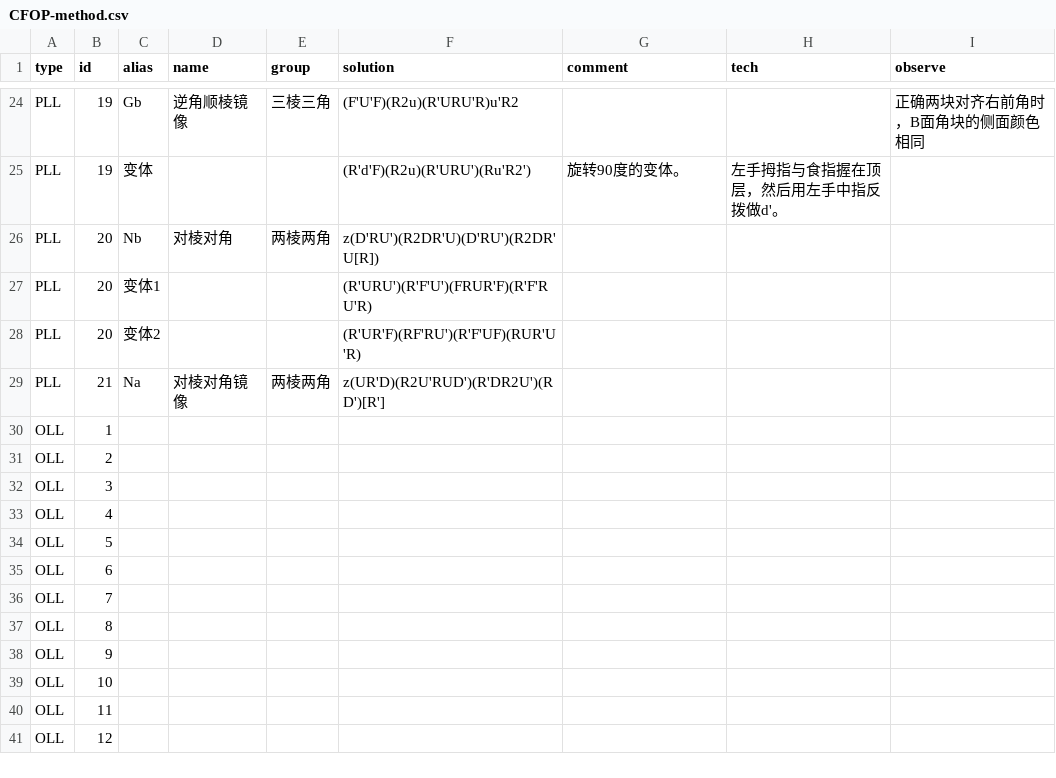
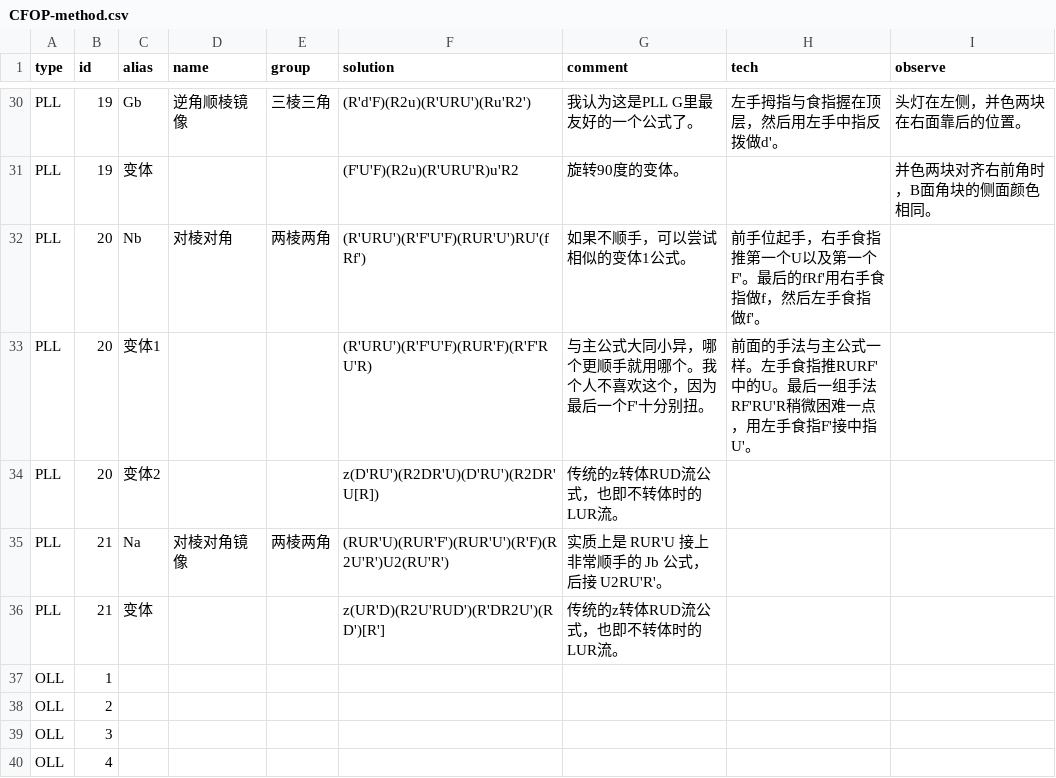
Before and after one commit to wklchris/blog, a CSV file: docsrc/Rubik/tools/CFOP-method.csv, drawn as a sheet; only a part is shown, gaps mark what is left out; the shorter side is filled out with more unchanged rows; addresses are those after the commit; the diff covers the shown part only; the diff names each change by its address in the sheet, - before the commit and + after, or states it on an @@ line.

```diff
--- a/docsrc/Rubik/tools/CFOP-method.csv
+++ b/docsrc/Rubik/tools/CFOP-method.csv
-F30 (solution): (F'U'F)(R2u)(R'URU'R)u'R2
+F30 (solution): (R'd'F)(R2u)(R'URU')(Ru'R2')
-G30 (comment): (empty)
+G30 (comment): 我认为这是PLL G里最友好的一个公式了。
-H30 (tech): (empty)
+H30 (tech): 左手拇指与食指握在顶层，然后用左手中指反拨做d'。
-I30 (observe): 正确两块对齐右前角时，B面角块的侧面颜色相同
+I30 (observe): 头灯在左侧，并色两块在右面靠后的位置。
-F31 (solution): (R'd'F)(R2u)(R'URU')(Ru'R2')
+F31 (solution): (F'U'F)(R2u)(R'URU'R)u'R2
-H31 (tech): 左手拇指与食指握在顶层，然后用左手中指反拨做d'。
+H31 (tech): (empty)
-I31 (observe): (empty)
+I31 (observe): 并色两块对齐右前角时，B面角块的侧面颜色相同。
-F32 (solution): z(D'RU')(R2DR'U)(D'RU')(R2DR'U[R])
+F32 (solution): (R'URU')(R'F'U'F)(RUR'U')RU'(fRf')
-G32 (comment): (empty)
+G32 (comment): 如果不顺手，可以尝试相似的变体1公式。
-H32 (tech): (empty)
+H32 (tech): 前手位起手，右手食指推第一个U以及第一个F'。最后的fRf'用右手食指做f，然后左手食指做f'。
-F33 (solution): (R'URU')(R'F'U')(FRUR'F)(R'F'RU'R)
+F33 (solution): (R'URU')(R'F'U'F)(RUR'F)(R'F'RU'R)
-G33 (comment): (empty)
+G33 (comment): 与主公式大同小异，哪个更顺手就用哪个。我个人不喜欢这个，因为最后一个F'十分别扭。
-H33 (tech): (empty)
+H33 (tech): 前面的手法与主公式一样。左手食指推RURF'中的U。最后一组手法RF'RU'R稍微困难一点，用左手食指F'接中指U'。
-F34 (solution): (R'UR'F)(RF'RU')(R'F'UF)(RUR'U'R)
+F34 (solution): z(D'RU')(R2DR'U)(D'RU')(R2DR'U[R])
-G34 (comment): (empty)
+G34 (comment): 传统的z转体RUD流公式，也即不转体时的LUR流。
-F35 (solution): z(UR'D)(R2U'RUD')(R'DR2U')(RD')[R']
+F35 (solution): (RUR'U)(RUR'F')(RUR'U')(R'F)(R2U'R')U2(RU'R')
-G35 (comment): (empty)
+G35 (comment): 实质上是 RUR'U 接上非常顺手的 Jb 公式，后接 U2RU'R'。
+row 36: PLL | 21 | 变体 |  |  | z(UR'D)(R2U'RUD')(R'DR2U')(RD')[R'] | 传统的z转体RUD流公式，也即不转体时的LUR流。
```
Also changed, not shown: 6 added rows and 27 edited cells elsewhere in this file, 6 other files.
